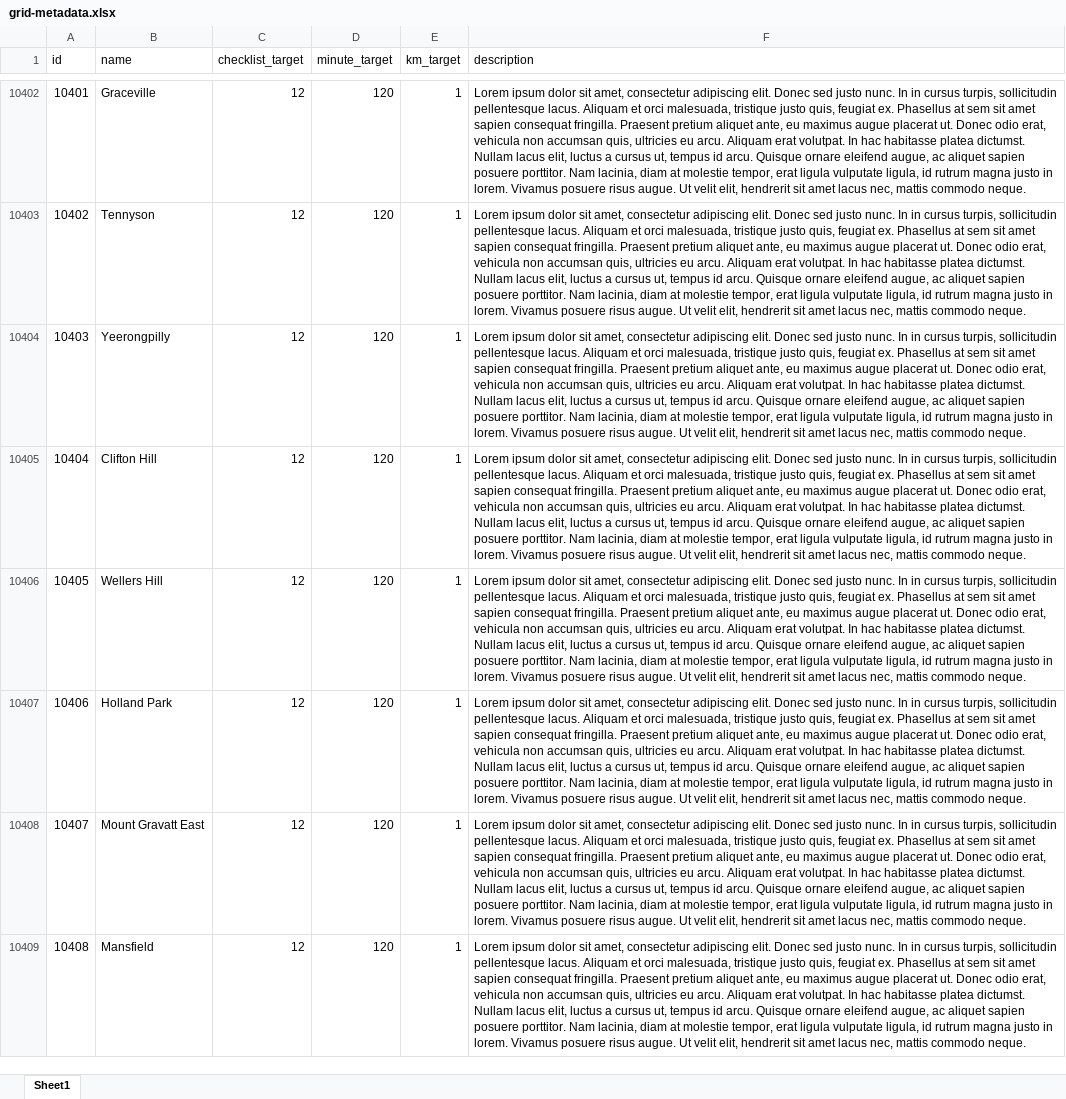
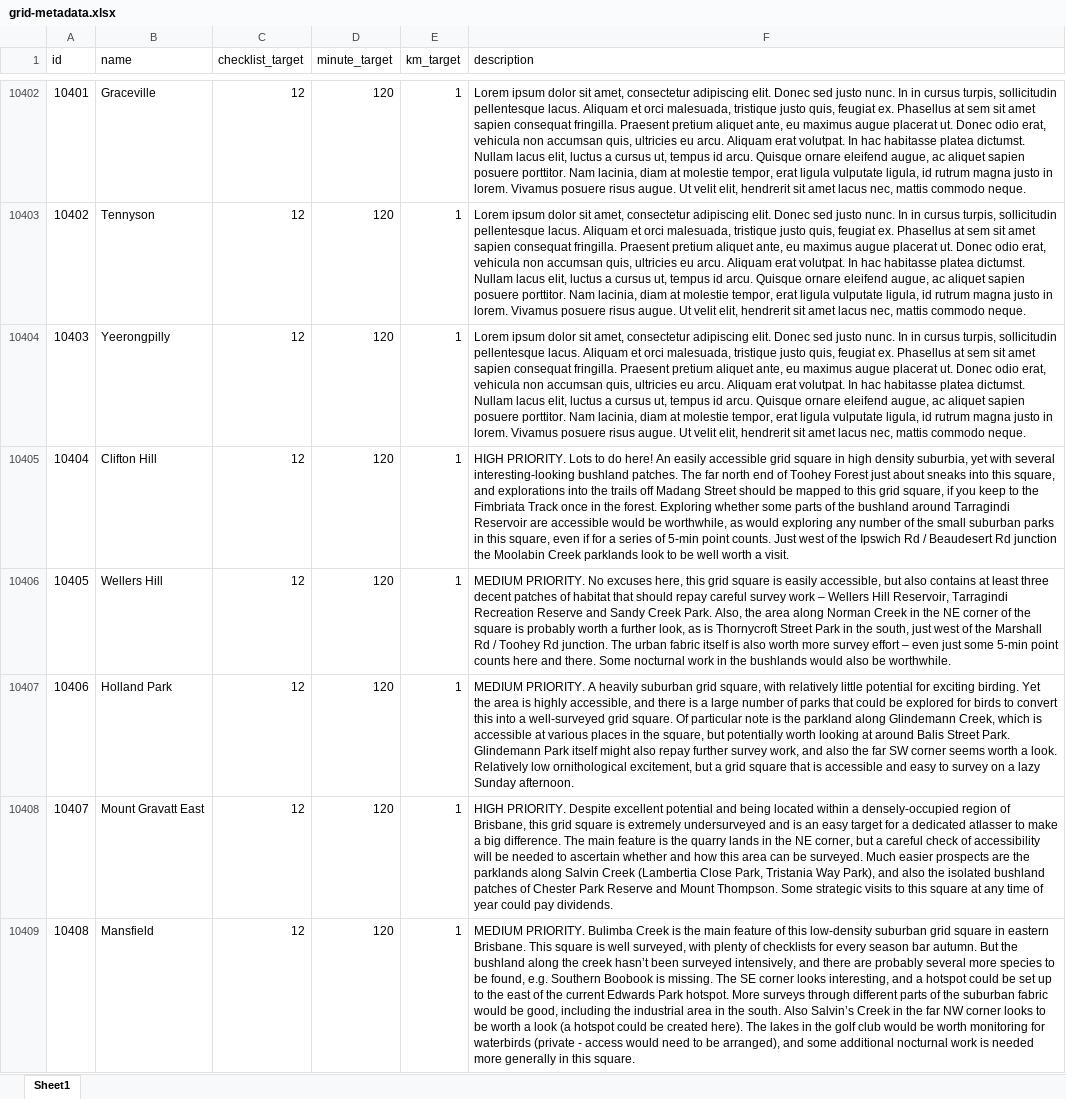
Before and after one commit to bird-team/brisbane-bird-atlas, an Excel workbook: data/grid/grid-metadata.xlsx, sheet Sheet1, drawn as a sheet; only a part is shown, gaps mark what is left out; values as stored, in another font and other column widths than the file's, no borders; the diff covers the shown part only; the diff names each change by its address in the sheet, - before the commit and + after, or states it on an @@ line.

Commit message:
Added 11 survey sheet descriptions

```diff
--- a/data/grid/grid-metadata.xlsx (sheet Sheet1)
+++ b/data/grid/grid-metadata.xlsx (sheet Sheet1)
-F10405 (description): Lorem ipsum dolor sit amet, consectetur adipiscing elit. Donec sed justo nunc. In in cursus turpis, sollicitudin pellentesque lacus. Aliquam et orci malesuada, tristique justo quis, feugiat ex. Phasellus at sem sit amet sapien consequat fringilla. Praesent pretium aliquet ante, eu maximus augue placerat ut. Donec odio erat, vehicula non accumsan quis, ultricies eu arcu. Aliquam erat volutpat. In hac habitasse platea dictumst. Nullam lacus elit, luctus a cursus ut, tempus id arcu. Quisque ornare eleifend augue, ac aliquet sapien posuere porttitor. Nam lacinia, diam at molestie tempor, erat ligula vulputate ligula, id rutrum magna justo in lorem. Vivamus posuere risus augue. Ut velit elit, hendrerit sit amet lacus nec, mattis commodo neque.
+F10405 (description): HIGH PRIORITY. Lots to do here! An easily accessible grid square in high density suburbia, yet with several interesting-looking bushland patches. The far north end of Toohey Forest just about sneaks into this square, and explorations into the trails off Madang Street should be mapped to this grid square, if you keep to the Fimbriata Track once in the forest. Exploring whether some parts of the bushland around Tarragindi Reservoir are accessible would be worthwhile, as would exploring any number of the small suburban parks in this square, even if for a series of 5-min point counts. Just west of the Ipswich Rd / Beaudesert Rd junction the Moolabin Creek parklands look to be well worth a visit.
-F10406 (description): Lorem ipsum dolor sit amet, consectetur adipiscing elit. Donec sed justo nunc. In in cursus turpis, sollicitudin pellentesque lacus. Aliquam et orci malesuada, tristique justo quis, feugiat ex. Phasellus at sem sit amet sapien consequat fringilla. Praesent pretium aliquet ante, eu maximus augue placerat ut. Donec odio erat, vehicula non accumsan quis, ultricies eu arcu. Aliquam erat volutpat. In hac habitasse platea dictumst. Nullam lacus elit, luctus a cursus ut, tempus id arcu. Quisque ornare eleifend augue, ac aliquet sapien posuere porttitor. Nam lacinia, diam at molestie tempor, erat ligula vulputate ligula, id rutrum magna justo in lorem. Vivamus posuere risus augue. Ut velit elit, hendrerit sit amet lacus nec, mattis commodo neque.
+F10406 (description): MEDIUM PRIORITY. No excuses here, this grid square is easily accessible, but also contains at least three decent patches of habitat that should repay careful survey work – Wellers Hill Reservoir, Tarragindi Recreation Reserve and Sandy Creek Park. Also, the area along Norman Creek in the NE corner of the square is probably worth a further look, as is Thornycroft Street Park in the south, just west of the Marshall Rd / Toohey Rd junction. The urban fabric itself is also worth more survey effort – even just some 5-min point counts here and there. Some nocturnal work in the bushlands would also be worthwhile.
-F10407 (description): Lorem ipsum dolor sit amet, consectetur adipiscing elit. Donec sed justo nunc. In in cursus turpis, sollicitudin pellentesque lacus. Aliquam et orci malesuada, tristique justo quis, feugiat ex. Phasellus at sem sit amet sapien consequat fringilla. Praesent pretium aliquet ante, eu maximus augue placerat ut. Donec odio erat, vehicula non accumsan quis, ultricies eu arcu. Aliquam erat volutpat. In hac habitasse platea dictumst. Nullam lacus elit, luctus a cursus ut, tempus id arcu. Quisque ornare eleifend augue, ac aliquet sapien posuere porttitor. Nam lacinia, diam at molestie tempor, erat ligula vulputate ligula, id rutrum magna justo in lorem. Vivamus posuere risus augue. Ut velit elit, hendrerit sit amet lacus nec, mattis commodo neque.
+F10407 (description): MEDIUM PRIORITY. A heavily suburban grid square, with relatively little potential for exciting birding. Yet the area is highly accessible, and there is a large number of parks that could be explored for birds to convert this into a well-surveyed grid square. Of particular note is the parkland along Glindemann Creek, which is accessible at various places in the square, but potentially worth looking at around Balis Street Park. Glindemann Park itself might also repay further survey work, and also the far SW corner seems worth a look. Relatively low ornithological excitement, but a grid square that is accessible and easy to survey on a lazy Sunday afternoon.
-F10408 (description): Lorem ipsum dolor sit amet, consectetur adipiscing elit. Donec sed justo nunc. In in cursus turpis, sollicitudin pellentesque lacus. Aliquam et orci malesuada, tristique justo quis, feugiat ex. Phasellus at sem sit amet sapien consequat fringilla. Praesent pretium aliquet ante, eu maximus augue placerat ut. Donec odio erat, vehicula non accumsan quis, ultricies eu arcu. Aliquam erat volutpat. In hac habitasse platea dictumst. Nullam lacus elit, luctus a cursus ut, tempus id arcu. Quisque ornare eleifend augue, ac aliquet sapien posuere porttitor. Nam lacinia, diam at molestie tempor, erat ligula vulputate ligula, id rutrum magna justo in lorem. Vivamus posuere risus augue. Ut velit elit, hendrerit sit amet lacus nec, mattis commodo neque.
+F10408 (description): HIGH PRIORITY. Despite excellent potential and being located within a densely-occupied region of Brisbane, this grid square is extremely undersurveyed and is an easy target for a dedicated atlasser to make a big difference. The main feature is the quarry lands in the NE corner, but a careful check of accessibility will be needed to ascertain whether and how this area can be surveyed. Much easier prospects are the parklands along Salvin Creek (Lambertia Close Park, Tristania Way Park), and also the isolated bushland patches of Chester Park Reserve and Mount Thompson. Some strategic visits to this square at any time of year could pay dividends.
-F10409 (description): Lorem ipsum dolor sit amet, consectetur adipiscing elit. Donec sed justo nunc. In in cursus turpis, sollicitudin pellentesque lacus. Aliquam et orci malesuada, tristique justo quis, feugiat ex. Phasellus at sem sit amet sapien consequat fringilla. Praesent pretium aliquet ante, eu maximus augue placerat ut. Donec odio erat, vehicula non accumsan quis, ultricies eu arcu. Aliquam erat volutpat. In hac habitasse platea dictumst. Nullam lacus elit, luctus a cursus ut, tempus id arcu. Quisque ornare eleifend augue, ac aliquet sapien posuere porttitor. Nam lacinia, diam at molestie tempor, erat ligula vulputate ligula, id rutrum magna justo in lorem. Vivamus posuere risus augue. Ut velit elit, hendrerit sit amet lacus nec, mattis commodo neque.
+F10409 (description): MEDIUM PRIORITY. Bulimba Creek is the main feature of this low-density suburban grid square in eastern Brisbane. This square is well surveyed, with plenty of checklists for every season bar autumn. But the bushland along the creek hasn’t been surveyed intensively, and there are probably several more species to be found, e.g. Southern Boobook is missing. The SE corner looks interesting, and a hotspot could be set up to the east of the current Edwards Park hotspot. More surveys through different parts of the suburban fabric would be good, including the industrial area in the south. Also Salvin’s Creek in the far NW corner looks to be worth a look (a hotspot could be created here). The lakes in the golf club would be worth monitoring for waterbirds (private - access would need to be arranged), and some additional nocturnal work is needed more generally in this square.
```
Also changed, not shown: 6 edited cells elsewhere in this sheet.
